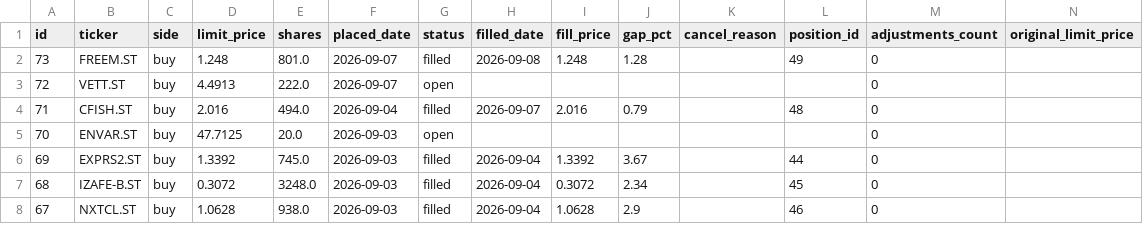
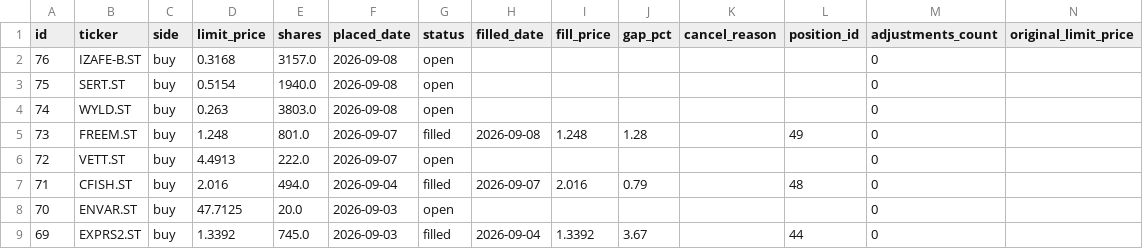
Before and after one commit to benjaminneilan16/small-cap, a CSV file: reports/orders.csv, drawn as a sheet; only a part is shown; the shorter side is filled out with more unchanged rows.

```diff
--- a/reports/orders.csv
+++ b/reports/orders.csv
@@ -1,2 +1,5 @@
 id,ticker,side,limit_price,shares,placed_date,status,filled_date,fill_price,gap_pct,cancel_reason,position_id,adjustments_count,original_limit_price
+76,IZAFE-B.ST,buy,0.3168,3157.0,2026-09-08,open,,,,,,0,
+75,SERT.ST,buy,0.5154,1940.0,2026-09-08,open,,,,,,0,
+74,WYLD.ST,buy,0.263,3803.0,2026-09-08,open,,,,,,0,
 73,FREEM.ST,buy,1.248,801.0,2026-09-07,filled,2026-09-08,1.248,1.28,,49,0,
```
Also changed, not shown: reports/positions.csv, 3 other files.
